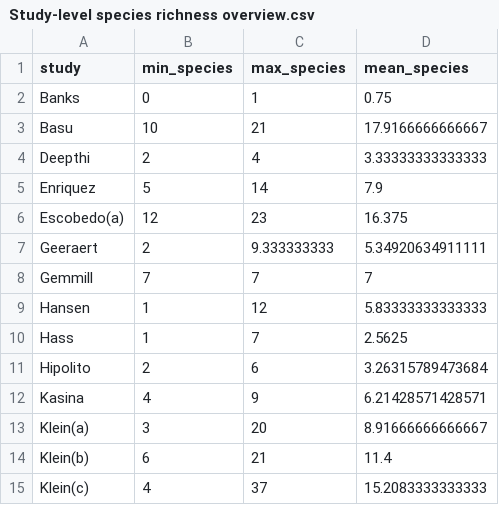
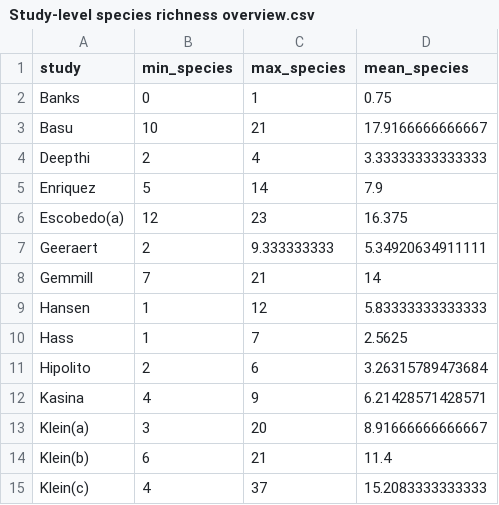
Before and after one commit to enniabosshard/pollinatorhabitatTSF_SRMA, a CSV file: outputs/richness/Study-level species richness overview.csv, drawn as a sheet; only a part is shown.

```diff
--- a/outputs/richness/Study-level species richness overview.csv
+++ b/outputs/richness/Study-level species richness overview.csv
@@ -7,3 +7,3 @@
 "Geeraert",2,9.333333333,5.34920634911111
-"Gemmill",7,7,7
+"Gemmill",7,21,14
 "Hansen",1,12,5.83333333333333
```
Also changed, not shown: outputs/richness/Leave1out_richness.csv, outputs/richness/Richness-distance stage 1 results.csv, 34 other files.
